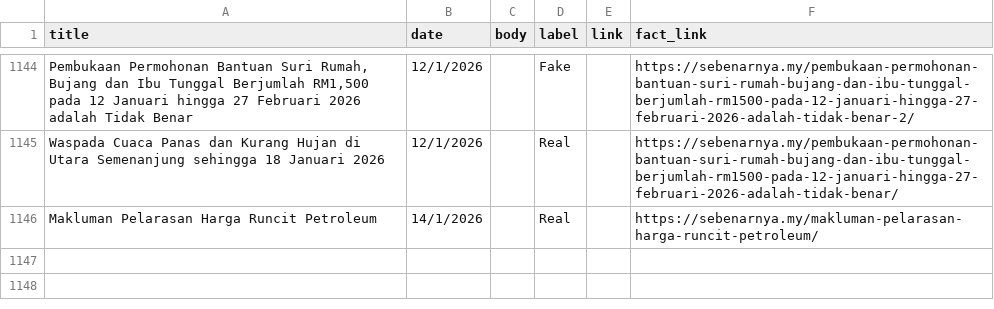
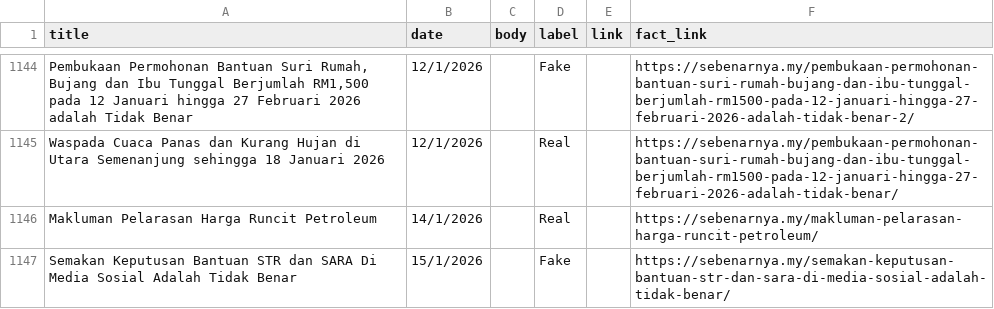
Before and after one commit to adamhera/CheckFakta, a CSV file: ml/sebenarnya_with_links_new.csv, drawn as a sheet; only a part is shown, gaps mark what is left out; the diff names each change by its address in the sheet, - before the commit and + after, or states it on an @@ line.

Commit message:
update dataset

```diff
--- a/ml/sebenarnya_with_links_new.csv
+++ b/ml/sebenarnya_with_links_new.csv
+row 1147: Semakan Keputusan Bantuan STR dan SARA Di Media Sosial Adalah Tidak Benar | 15/1/2026 |  | Fake |  | https://sebenarnya.my/semakan-keputusan-bantuan-str-dan-sara-di-media-sosial-adalah-tidak-benar/
```
Also changed, not shown: ml/sebenarnya_labeledLatest.csv, 1 other file.
